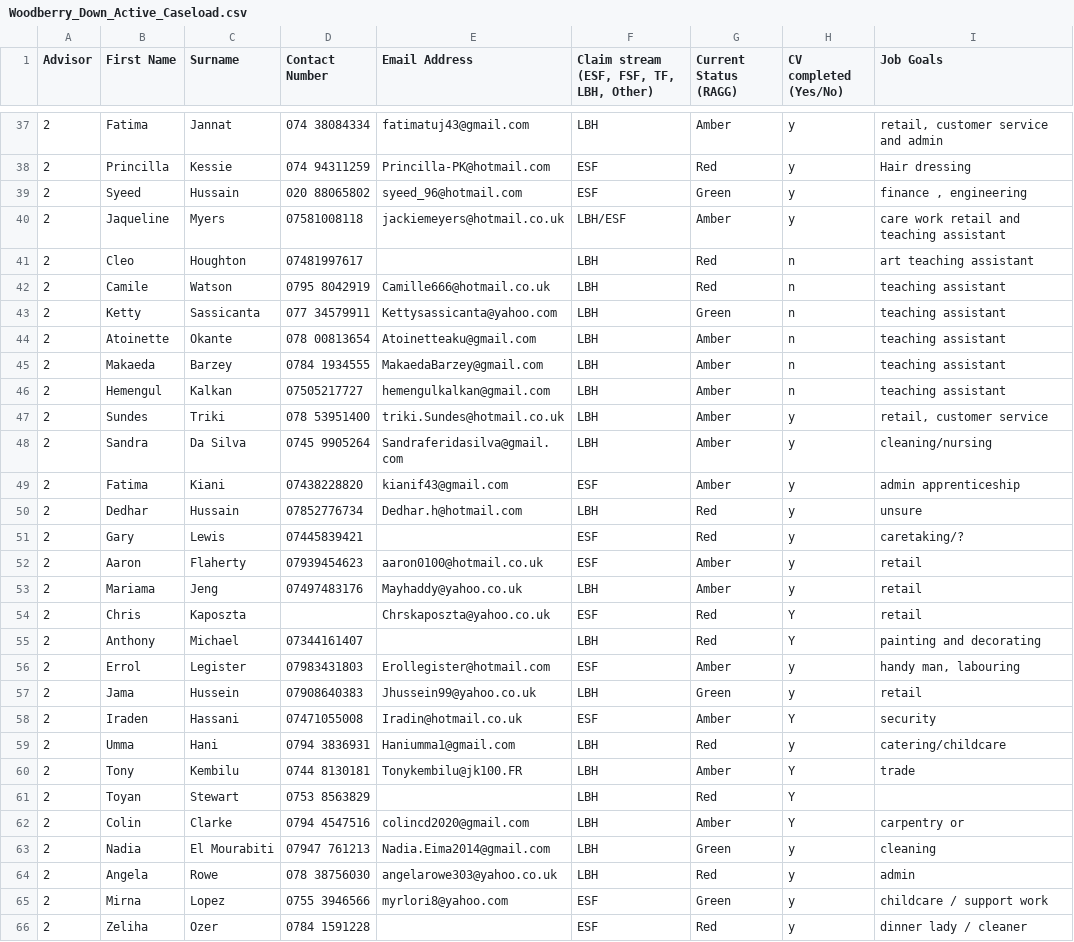
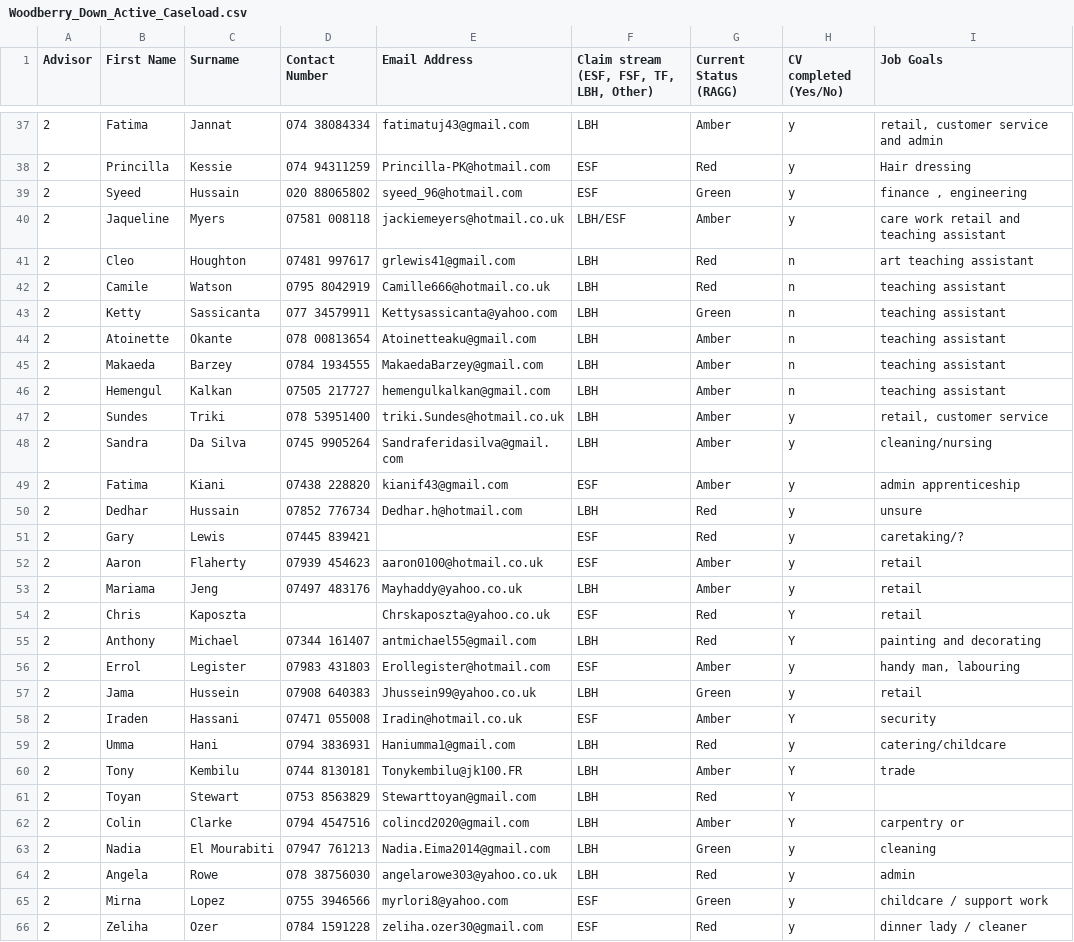
Before and after one commit to LBHackney-IT/ways-into-work, a CSV file: lib/assets/Woodberry_Down_Active_Caseload.csv, drawn as a sheet; only a part is shown, gaps mark what is left out; the diff covers the shown part only.

Commit message:
Some additional email addresses + phone formatting

```diff
--- a/lib/assets/Woodberry_Down_Active_Caseload.csv
+++ b/lib/assets/Woodberry_Down_Active_Caseload.csv
@@ -39,4 +39,4 @@ Advisor,First Name,Surname,Contact Number,Email Address,"Claim stream (ESF, FSF,
 2,Syeed,Hussain,020 88065802,syeed_96@hotmail.com,ESF,Green,y,"finance , engineering"
-2,Jaqueline,Myers,07581008118,jackiemeyers@hotmail.co.uk,LBH/ESF,Amber,y,care work retail and teaching assistant
-2,Cleo,Houghton,07481997617,,LBH,Red,n,art teaching assistant
+2,Jaqueline,Myers,07581 008118,jackiemeyers@hotmail.co.uk,LBH/ESF,Amber,y,care work retail and teaching assistant
+2,Cleo,Houghton,07481 997617,grlewis41@gmail.com,LBH,Red,n,art teaching assistant
 2,Camile,Watson,0795 8042919,Camille666@hotmail.co.uk,LBH,Red,n,teaching assistant
@@ -45,18 +45,18 @@ Advisor,First Name,Surname,Contact Number,Email Address,"Claim stream (ESF, FSF,
 2,Makaeda,Barzey,0784 1934555,MakaedaBarzey@gmail.com,LBH,Amber,n,teaching assistant
-2,Hemengul,Kalkan,07505217727,hemengulkalkan@gmail.com,LBH,Amber,n,teaching assistant
+2,Hemengul,Kalkan,07505 217727,hemengulkalkan@gmail.com,LBH,Amber,n,teaching assistant
 2,Sundes,Triki,078 53951400,triki.Sundes@hotmail.co.uk,LBH,Amber,y,"retail, customer service"
 2,Sandra,Da Silva,0745 9905264,Sandraferidasilva@gmail.com,LBH,Amber,y,cleaning/nursing
-2,Fatima,Kiani,07438228820,kianif43@gmail.com,ESF,Amber,y,admin apprenticeship
-2,Dedhar,Hussain,07852776734,Dedhar.h@hotmail.com,LBH,Red,y,unsure
-2,Gary,Lewis,07445839421,,ESF,Red,y,caretaking/?
-2,Aaron,Flaherty,07939454623,aaron0100@hotmail.co.uk,ESF,Amber,y,retail
-2,Mariama,Jeng,07497483176,Mayhaddy@yahoo.co.uk,LBH,Amber,y,retail
+2,Fatima,Kiani,07438 228820,kianif43@gmail.com,ESF,Amber,y,admin apprenticeship
+2,Dedhar,Hussain,07852 776734,Dedhar.h@hotmail.com,LBH,Red,y,unsure
+2,Gary,Lewis,07445 839421,,ESF,Red,y,caretaking/?
+2,Aaron,Flaherty,07939 454623,aaron0100@hotmail.co.uk,ESF,Amber,y,retail
+2,Mariama,Jeng,07497 483176,Mayhaddy@yahoo.co.uk,LBH,Amber,y,retail
 2,Chris,Kaposzta,,Chrskaposzta@yahoo.co.uk,ESF,Red,Y,retail
-2,Anthony,Michael,07344161407,,LBH,Red,Y,painting and decorating
-2,Errol,Legister,07983431803,Erollegister@hotmail.com,ESF,Amber,y,"handy man, labouring"
-2,Jama,Hussein,07908640383,Jhussein99@yahoo.co.uk,LBH,Green,y,retail
-2,Iraden,Hassani,07471055008,Iradin@hotmail.co.uk,ESF,Amber,Y,security
+2,Anthony,Michael,07344 161407,antmichael55@gmail.com,LBH,Red,Y,painting and decorating
+2,Errol,Legister,07983 431803,Erollegister@hotmail.com,ESF,Amber,y,"handy man, labouring"
+2,Jama,Hussein,07908 640383,Jhussein99@yahoo.co.uk,LBH,Green,y,retail
+2,Iraden,Hassani,07471 055008,Iradin@hotmail.co.uk,ESF,Amber,Y,security
 2,Umma,Hani,0794 3836931,Haniumma1@gmail.com,LBH,Red,y,catering/childcare
 2,Tony,Kembilu,0744 8130181,Tonykembilu@jk100.FR,LBH,Amber,Y,trade
-2,Toyan,Stewart,0753 8563829,,LBH,Red,Y,
+2,Toyan,Stewart,0753 8563829,Stewarttoyan@gmail.com,LBH,Red,Y,
 2,Colin,Clarke,0794 4547516,colincd2020@gmail.com,LBH,Amber,Y,carpentry or
@@ -65,2 +65,2 @@ Advisor,First Name,Surname,Contact Number,Email Address,"Claim stream (ESF, FSF,
 2,Mirna,Lopez,0755 3946566,myrlori8@yahoo.com,ESF,Green,y,childcare / support work
-2,Zeliha,Ozer,0784 1591228,,ESF,Red,y,dinner lady / cleaner
+2,Zeliha,Ozer,0784 1591228,zeliha.ozer30@gmail.com,ESF,Red,y,dinner lady / cleaner
```
Also changed, not shown: 36 edited cells elsewhere in this file.
